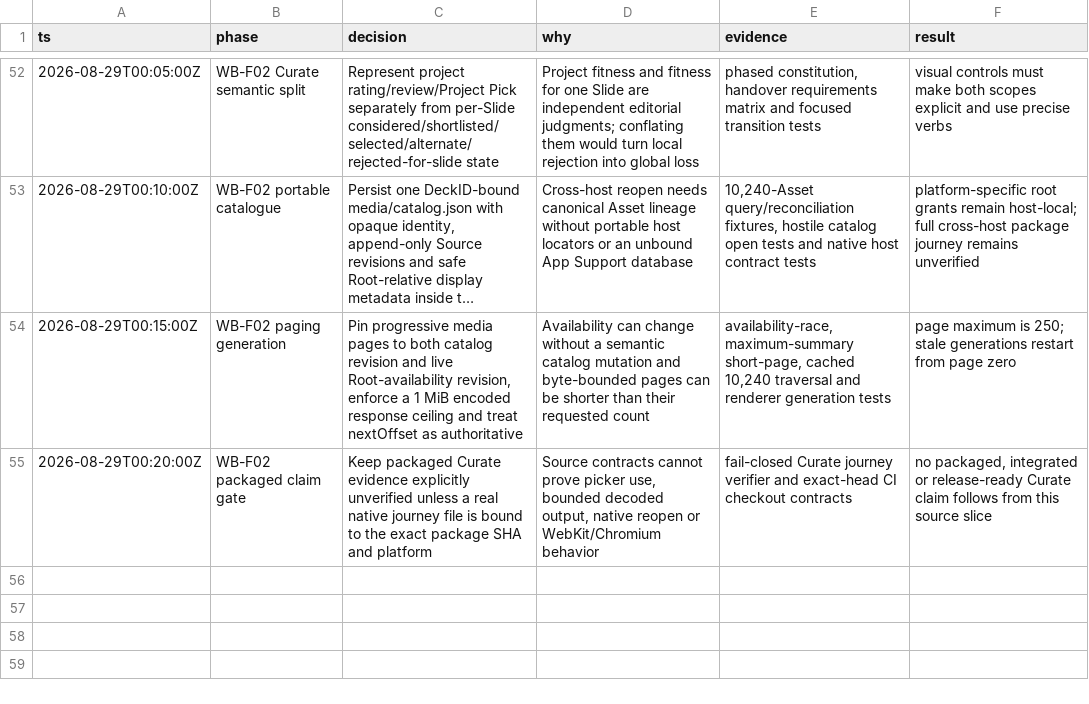
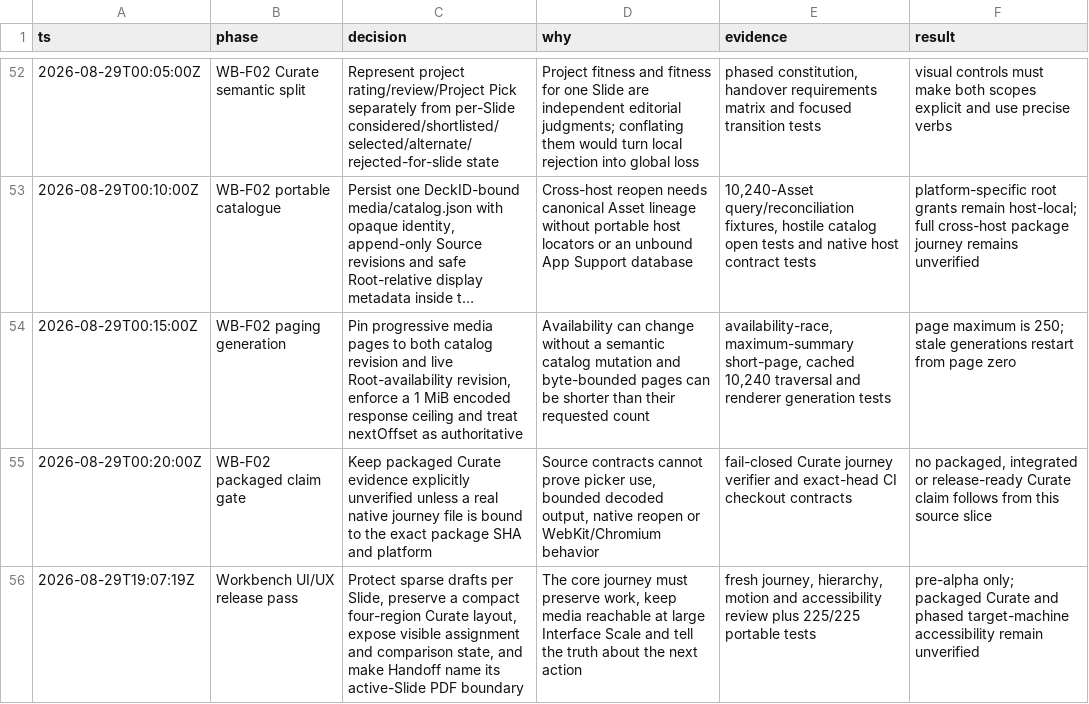
Before and after one commit to bomkino/deck-workbench, a TSV file: docs/evidence/DECISIONS.tsv, drawn as a sheet; only a part is shown, gaps mark what is left out; long unchanged cells end in …; the diff names each change by its address in the sheet, - before the commit and + after, or states it on an @@ line.

Commit message:
feat: center Workbench user journey for pre-alpha

```diff
--- a/docs/evidence/DECISIONS.tsv
+++ b/docs/evidence/DECISIONS.tsv
+row 56: 2026-08-29T19:07:19Z | Workbench UI/UX release pass | Protect sparse drafts per Slide, preserve a compact four-region Curate layout, expose visible assignment and comparison state, and make Handoff name its active-Slide PDF boundary | The core journey must preserve work, keep media reachable at large Interface Scale and tell the truth about the next action | fresh journey, hierarchy, motion and accessibility review plus 225/225 portable tests | pre-alpha only; packaged Curate and phased target-machine accessibility remain unverified
```
Also changed, not shown: 34 other files.
